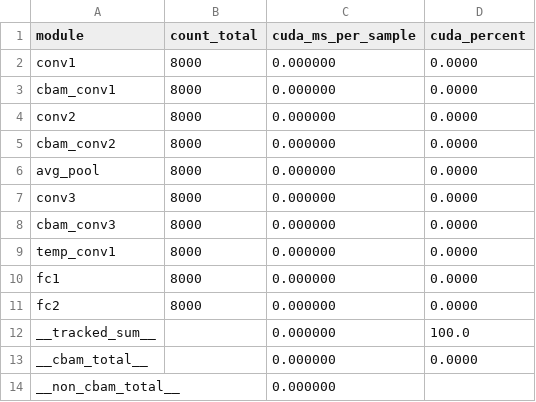
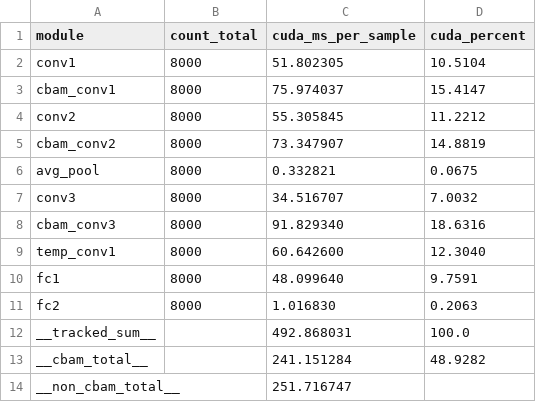
Before and after one commit to quanzaihh/EEGMMIDB, a CSV file: power_latency_results/latency_per_module.csv, drawn as a sheet.

```diff
--- a/power_latency_results/latency_per_module.csv
+++ b/power_latency_results/latency_per_module.csv
@@ -1,14 +1,14 @@
 module,count_total,cuda_ms_per_sample,cuda_percent
-conv1,8000,0.000000,0.0000
-cbam_conv1,8000,0.000000,0.0000
-conv2,8000,0.000000,0.0000
-cbam_conv2,8000,0.000000,0.0000
-avg_pool,8000,0.000000,0.0000
-conv3,8000,0.000000,0.0000
-cbam_conv3,8000,0.000000,0.0000
-temp_conv1,8000,0.000000,0.0000
-fc1,8000,0.000000,0.0000
-fc2,8000,0.000000,0.0000
-__tracked_sum__,,0.000000,100.0
-__cbam_total__,,0.000000,0.0000
-__non_cbam_total__,,0.000000,
+conv1,8000,51.802305,10.5104
+cbam_conv1,8000,75.974037,15.4147
+conv2,8000,55.305845,11.2212
+cbam_conv2,8000,73.347907,14.8819
+avg_pool,8000,0.332821,0.0675
+conv3,8000,34.516707,7.0032
+cbam_conv3,8000,91.829340,18.6316
+temp_conv1,8000,60.642600,12.3040
+fc1,8000,48.099640,9.7591
+fc2,8000,1.016830,0.2063
+__tracked_sum__,,492.868031,100.0
+__cbam_total__,,241.151284,48.9282
+__non_cbam_total__,,251.716747,
```
Also changed, not shown: power_latency_results/latency_end_to_end.csv, 9 other files.
